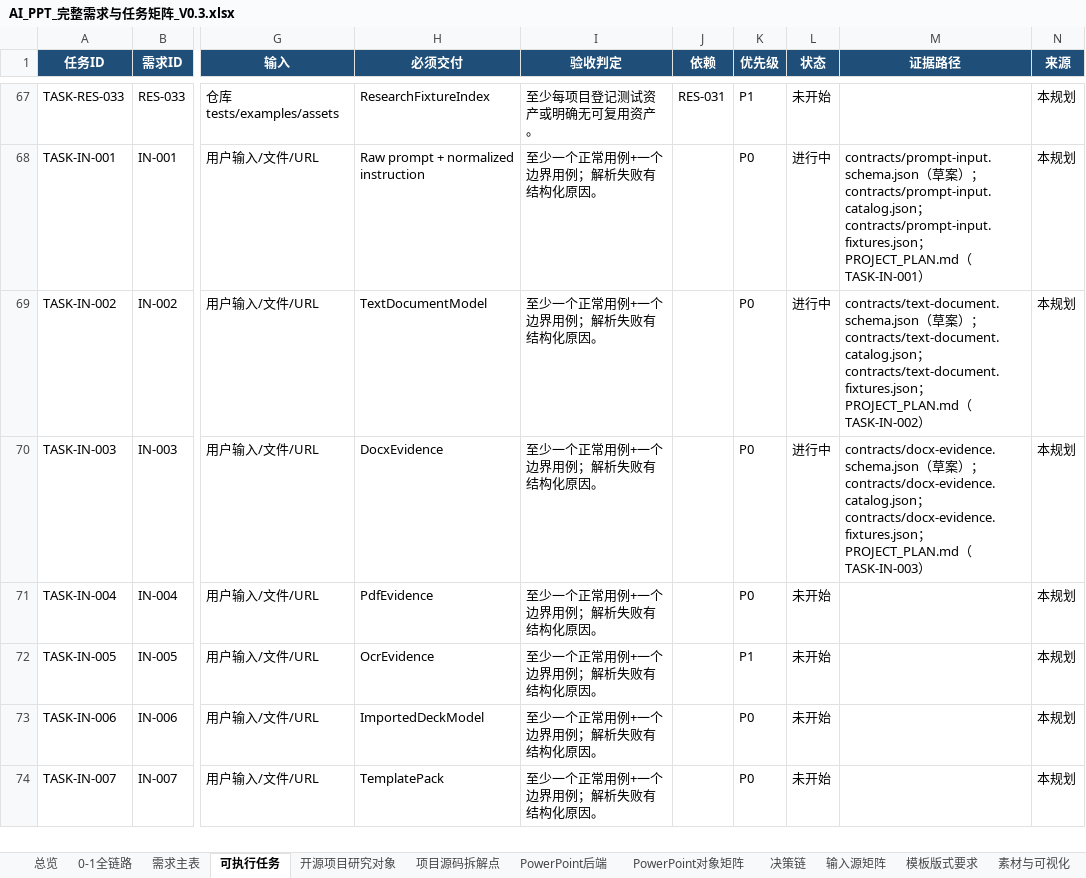
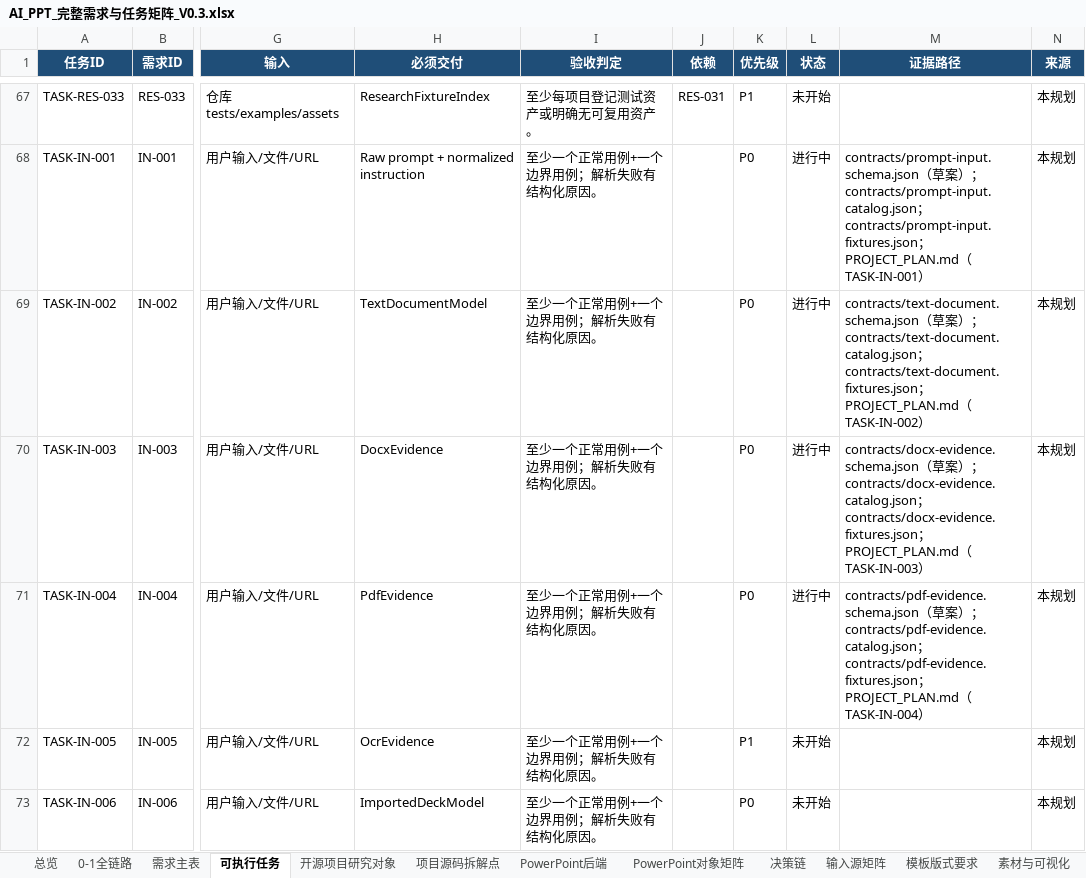
Before and after one commit to XXYoLoong/YoloongPPT, an Excel workbook: AI_PPT_完整需求与任务矩阵_V0.3.xlsx, sheet 可执行任务, drawn as a sheet; only a part is shown, gaps mark what is left out; the shorter side is filled out with more unchanged rows; values as stored, in another font and other column widths than the file's, no borders; conditional formats and table styles not drawn; the diff names each change by its address in the sheet, - before the commit and + after, or states it on an @@ line.

```diff
--- a/AI_PPT_完整需求与任务矩阵_V0.3.xlsx (sheet 可执行任务)
+++ b/AI_PPT_完整需求与任务矩阵_V0.3.xlsx (sheet 可执行任务)
-L71 (状态): 未开始
+L71 (状态): 进行中
-M71 (证据路径): (empty)
+M71 (证据路径): contracts/pdf-evidence.schema.json（草案）；contracts/pdf-evidence.catalog.json；contracts/pdf-evidence.fixtures.json；PROJECT_PLAN.md（TASK-IN-004）
```
Also changed, not shown: sheet 需求主表, charts or pictures, 6 other files.
